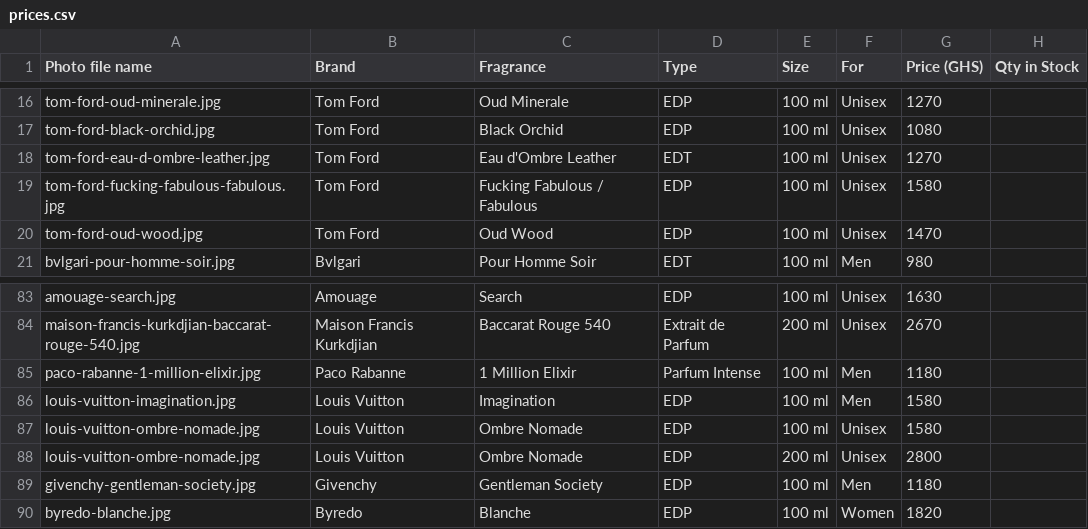
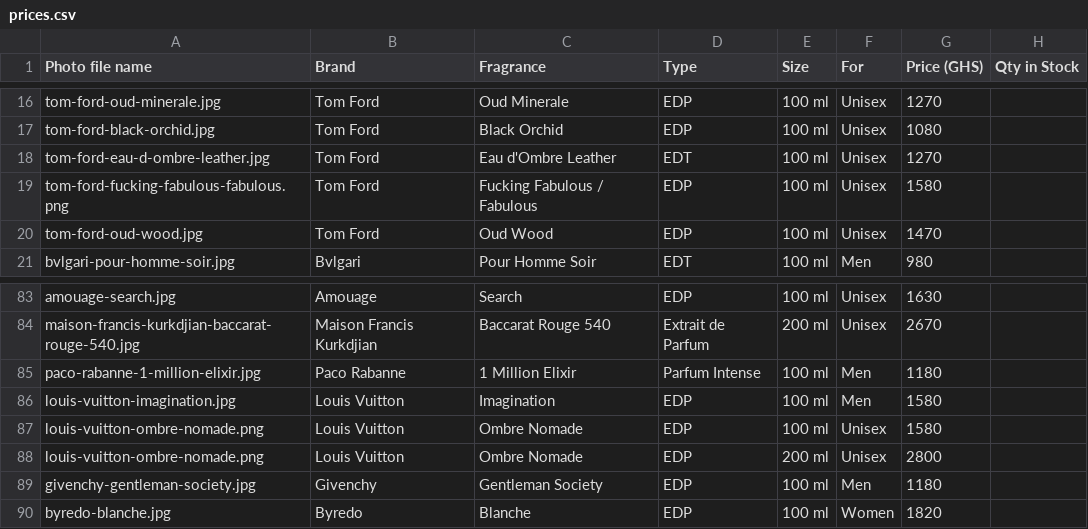
Before and after one commit to manassehafenyah/urbanstudioz, a CSV file: prices.csv, drawn as a sheet; only a part is shown, gaps mark what is left out.

```diff
--- a/prices.csv
+++ b/prices.csv
@@ -18,3 +18,3 @@ tom-ford-black-orchid.jpg,Tom Ford,Black Orchid,EDP,100 ml,Unisex,1080,
 tom-ford-eau-d-ombre-leather.jpg,Tom Ford,Eau d'Ombre Leather,EDT,100 ml,Unisex,1270,
-tom-ford-fucking-fabulous-fabulous.jpg,Tom Ford,Fucking Fabulous / Fabulous,EDP,100 ml,Unisex,1580,
+tom-ford-fucking-fabulous-fabulous.png,Tom Ford,Fucking Fabulous / Fabulous,EDP,100 ml,Unisex,1580,
 tom-ford-oud-wood.jpg,Tom Ford,Oud Wood,EDP,100 ml,Unisex,1470,
@@ -86,4 +86,4 @@ paco-rabanne-1-million-elixir.jpg,Paco Rabanne,1 Million Elixir,Parfum Intense,1
 louis-vuitton-imagination.jpg,Louis Vuitton,Imagination,EDP,100 ml,Men,1580,
-louis-vuitton-ombre-nomade.jpg,Louis Vuitton,Ombre Nomade,EDP,100 ml,Unisex,1580,
-louis-vuitton-ombre-nomade.jpg,Louis Vuitton,Ombre Nomade,EDP,200 ml,Unisex,2800,
+louis-vuitton-ombre-nomade.png,Louis Vuitton,Ombre Nomade,EDP,100 ml,Unisex,1580,
+louis-vuitton-ombre-nomade.png,Louis Vuitton,Ombre Nomade,EDP,200 ml,Unisex,2800,
 givenchy-gentleman-society.jpg,Givenchy,Gentleman Society,EDP,100 ml,Men,1180,
```
Also changed, not shown: 2 other files.
